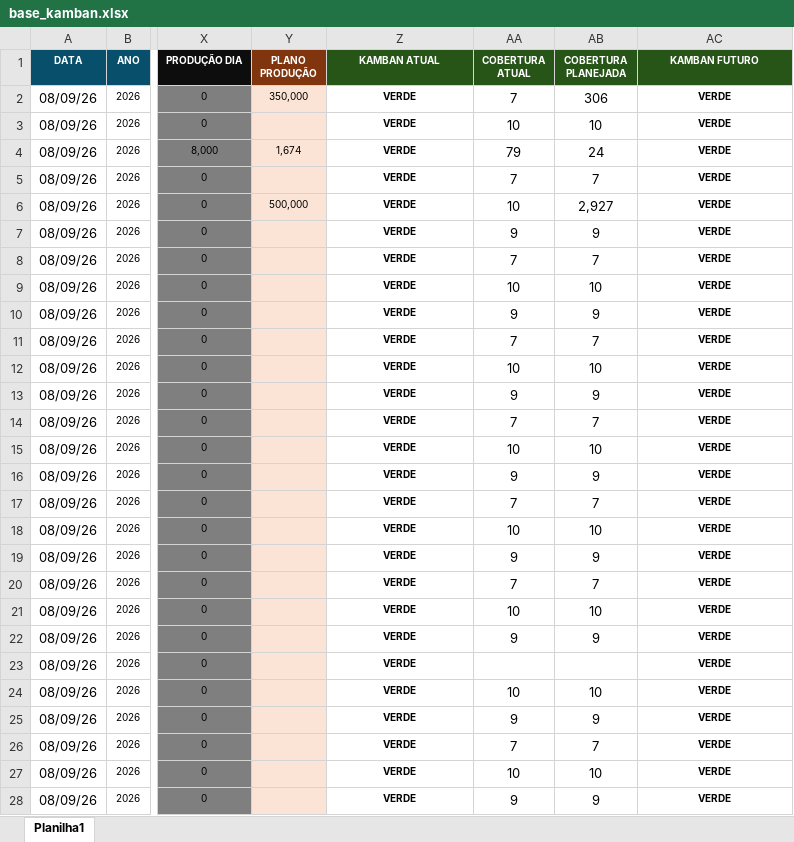
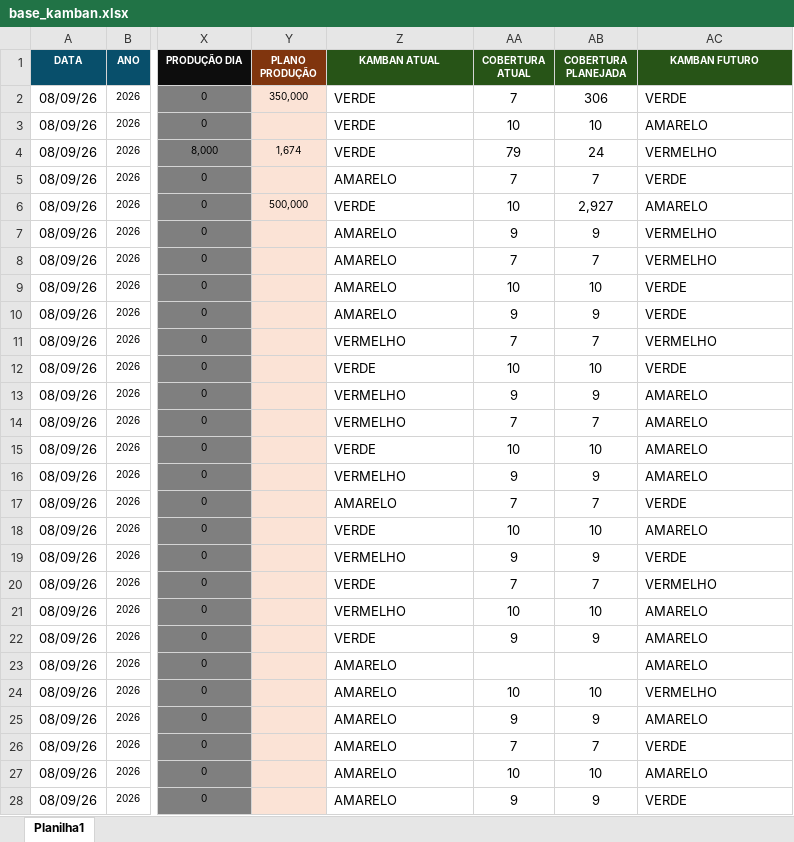
Before and after one commit to nelsonvitor/dashboard-rfk-pcp, an Excel workbook: base_kamban.xlsx, sheet Planilha1, drawn as a sheet; only a part is shown, gaps mark what is left out; values as stored, in another font and other column widths than the file's, no borders; conditional formats not drawn; the diff covers the shown part only; the diff names each change by its address in the sheet, - before the commit and + after, or states it on an @@ line.

```diff
--- a/base_kamban.xlsx (sheet Planilha1)
+++ b/base_kamban.xlsx (sheet Planilha1)
@@ Z2:Z28 bold: on → off, text size: larger, alignment: center → left @@
@@ AC2:AC28 bold: on → off, text size: larger, alignment: center → left @@
-AC3 (KAMBAN FUTURO): VERDE
+AC3 (KAMBAN FUTURO): AMARELO
-AC4 (KAMBAN FUTURO): VERDE
+AC4 (KAMBAN FUTURO): VERMELHO
-Z5 (KAMBAN ATUAL): VERDE
+Z5 (KAMBAN ATUAL): AMARELO
-AC6 (KAMBAN FUTURO): VERDE
+AC6 (KAMBAN FUTURO): AMARELO
-Z7:Z10 (KAMBAN ATUAL): VERDE
+Z7:Z10 (KAMBAN ATUAL): AMARELO
-AC7:AC8 (KAMBAN FUTURO): VERDE
+AC7:AC8 (KAMBAN FUTURO): VERMELHO
-Z11 (KAMBAN ATUAL): VERDE
+Z11 (KAMBAN ATUAL): VERMELHO
-AC11 (KAMBAN FUTURO): VERDE
+AC11 (KAMBAN FUTURO): VERMELHO
-Z13:Z14 (KAMBAN ATUAL): VERDE
+Z13:Z14 (KAMBAN ATUAL): VERMELHO
-AC13:AC16 (KAMBAN FUTURO): VERDE
+AC13:AC16 (KAMBAN FUTURO): AMARELO
-Z16 (KAMBAN ATUAL): VERDE
+Z16 (KAMBAN ATUAL): VERMELHO
-Z17 (KAMBAN ATUAL): VERDE
+Z17 (KAMBAN ATUAL): AMARELO
-AC18 (KAMBAN FUTURO): VERDE
+AC18 (KAMBAN FUTURO): AMARELO
-Z19 (KAMBAN ATUAL): VERDE
+Z19 (KAMBAN ATUAL): VERMELHO
-AC20 (KAMBAN FUTURO): VERDE
+AC20 (KAMBAN FUTURO): VERMELHO
-Z21 (KAMBAN ATUAL): VERDE
+Z21 (KAMBAN ATUAL): VERMELHO
-AC21:AC23 (KAMBAN FUTURO): VERDE
+AC21:AC23 (KAMBAN FUTURO): AMARELO
-Z23:Z28 (KAMBAN ATUAL): VERDE
+Z23:Z28 (KAMBAN ATUAL): AMARELO
-AC24 (KAMBAN FUTURO): VERDE
+AC24 (KAMBAN FUTURO): VERMELHO
-AC25 (KAMBAN FUTURO): VERDE
+AC25 (KAMBAN FUTURO): AMARELO
-AC27 (KAMBAN FUTURO): VERDE
+AC27 (KAMBAN FUTURO): AMARELO
```
Also changed, not shown: 559 edited cells and cell formats elsewhere in this sheet.
